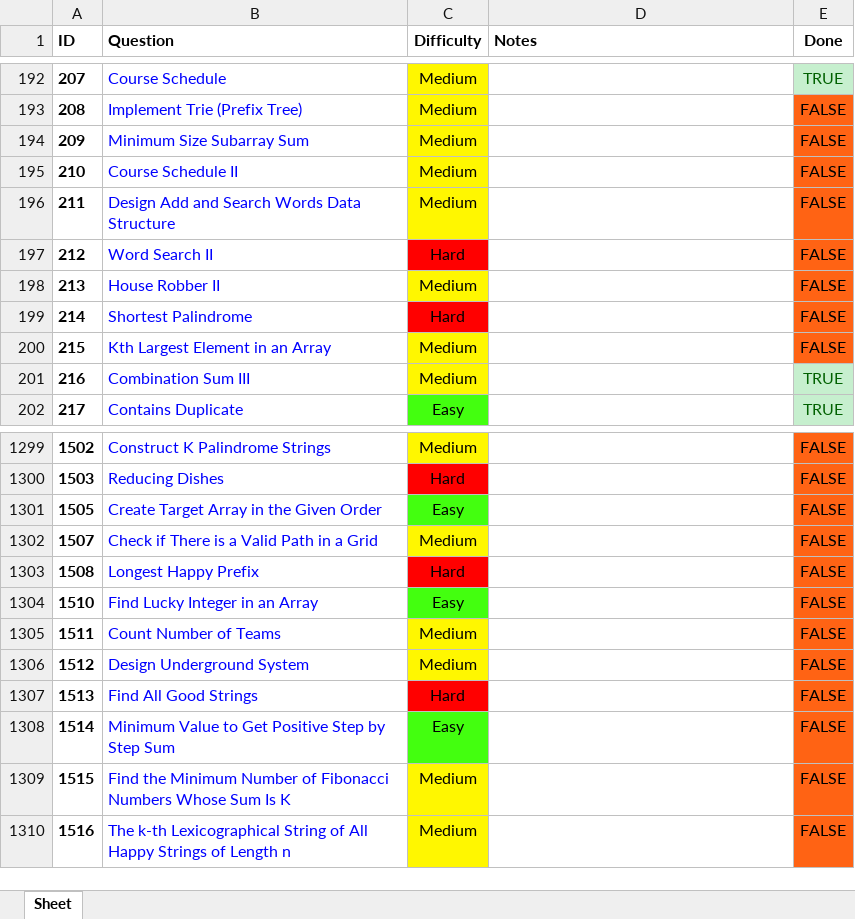
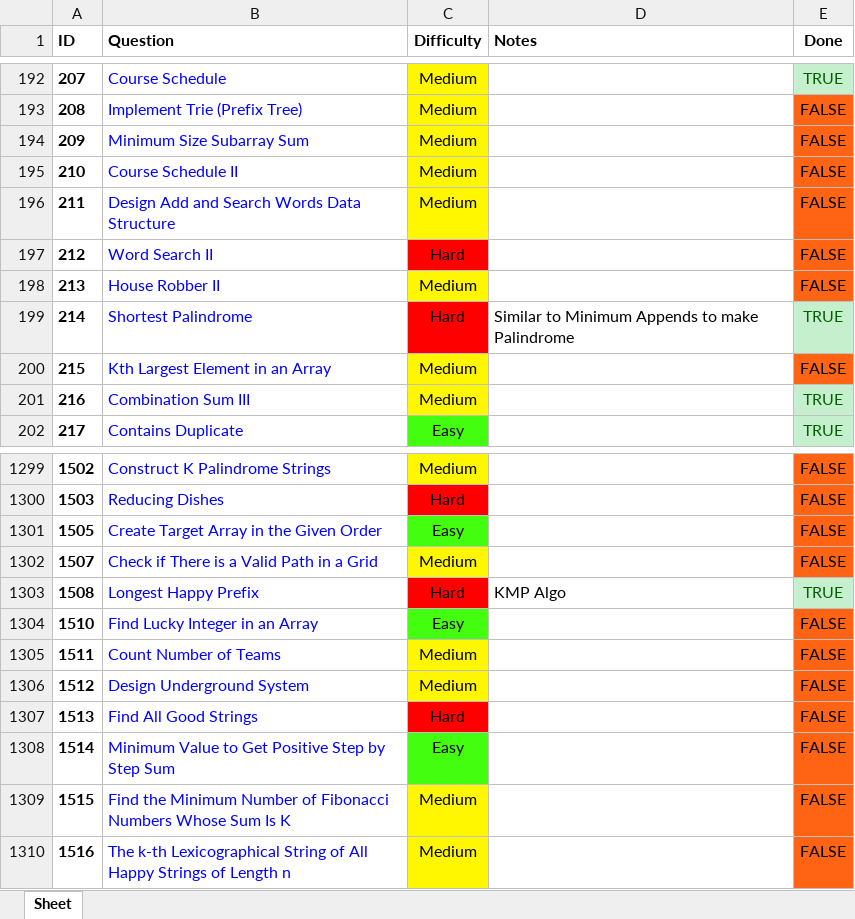
Before and after one commit to RohanTrix/Competitive-Practice, an Excel workbook: Leetcode_FULL.xlsx, sheet Sheet, drawn as a sheet; only a part is shown, gaps mark what is left out; values as stored, in another font and other column widths than the file's, no borders; the diff names each change by its address in the sheet, - before the commit and + after, or states it on an @@ line.

Commit message:
Solved Some math and KMP questions

```diff
--- a/Leetcode_FULL.xlsx (sheet Sheet)
+++ b/Leetcode_FULL.xlsx (sheet Sheet)
-D199 (Notes): (empty)
+D199 (Notes): Similar to Minimum Appends to make Palindrome
-E199 (Done): FALSE
+E199 (Done): TRUE
@@ E199 fill: #FF6314 → #C6EFCE, text colour: black → #006100 @@
-D1303 (Notes): (empty)
+D1303 (Notes): KMP Algo
-E1303 (Done): FALSE
+E1303 (Done): TRUE
@@ E1303 fill: #FF6314 → #C6EFCE, text colour: black → #006100 @@
```
Also changed, not shown: 7 other files.
